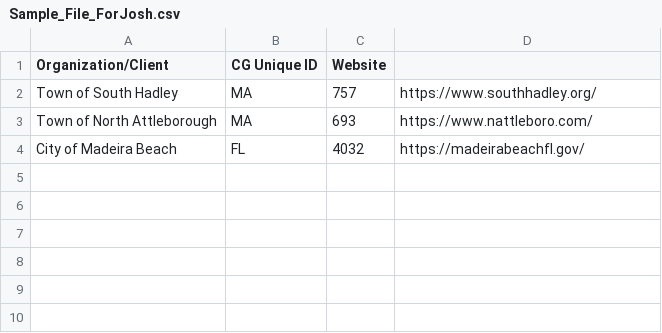
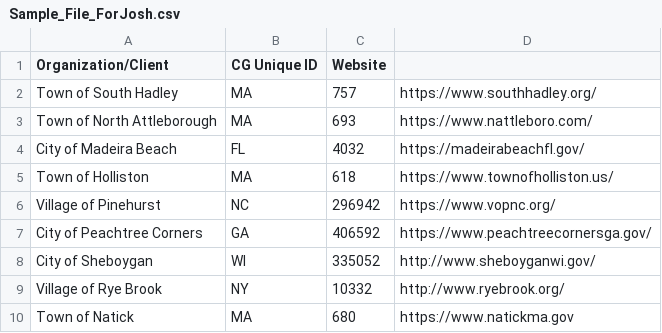
Before and after one commit to JoshuaDunbrack/link-analyzer, a CSV file: data/Sample_File_ForJosh.csv, drawn as a sheet; the diff names each change by its address in the sheet, - before the commit and + after, or states it on an @@ line.

```diff
--- a/data/Sample_File_ForJosh.csv
+++ b/data/Sample_File_ForJosh.csv
+row 5: Town of Holliston | MA | 618 | https://www.townofholliston.us/
+row 6: Village of Pinehurst | NC | 296942 | https://www.vopnc.org/
+row 7: City of Peachtree Corners | GA | 406592 | https://www.peachtreecornersga.gov/
+row 8: City of Sheboygan | WI | 335052 | http://www.sheboyganwi.gov/
+row 9: Village of Rye Brook | NY | 10332 | http://www.ryebrook.org/
+row 10: Town of Natick | MA | 680 | https://www.natickma.gov
```
Also changed, not shown: 7 other files.
